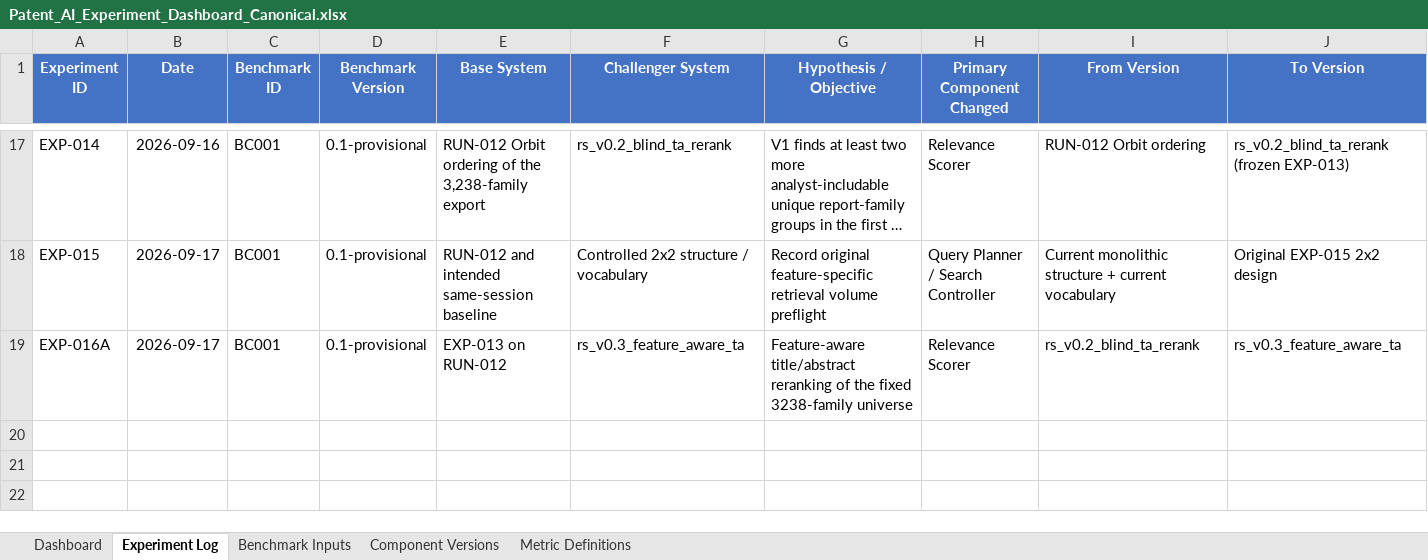
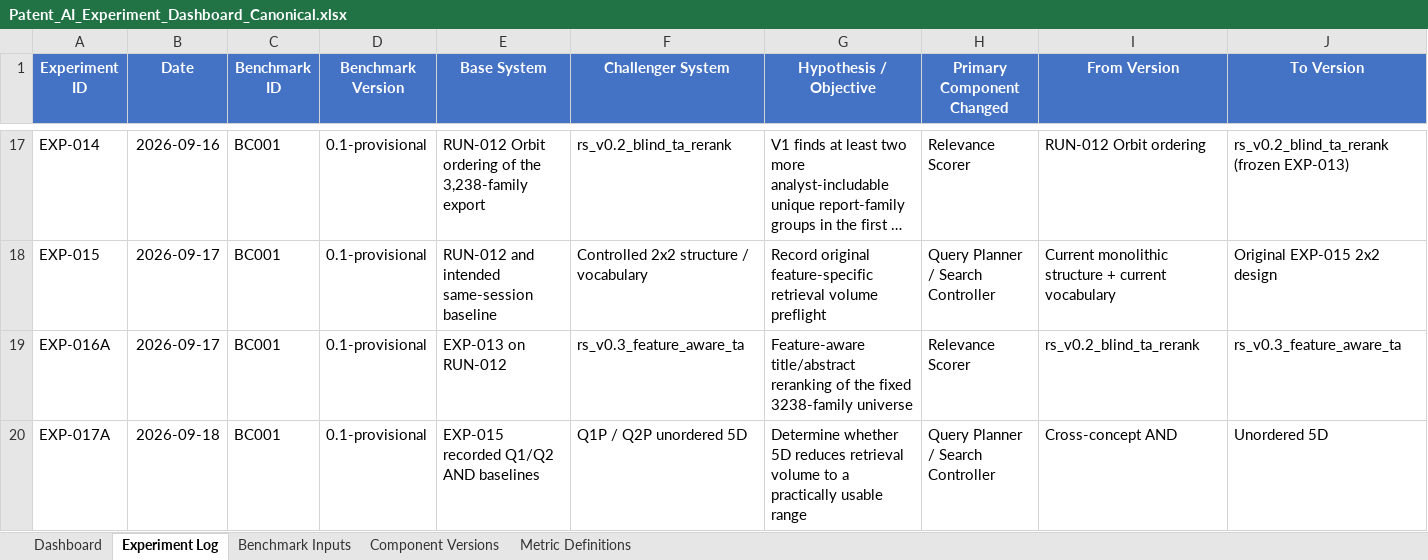
Before and after one commit to shifiamittal/patent-ai-experiments, an Excel workbook: Patent_AI_Experiment_Dashboard_Canonical.xlsx, sheet Experiment Log, drawn as a sheet; only a part is shown, gaps mark what is left out; long unchanged cells end in …; values as stored, in another font and other column widths than the file's, no borders; conditional formats and table styles not drawn; rows hold the shown columns only; the diff names each change by its address in the sheet, - before the commit and + after, or states it on an @@ line.

Commit message:
Set up EXP-017A proximity volume preflight

```diff
--- a/Patent_AI_Experiment_Dashboard_Canonical.xlsx (sheet Experiment Log)
+++ b/Patent_AI_Experiment_Dashboard_Canonical.xlsx (sheet Experiment Log)
+row 20: EXP-017A | 2026-09-18 | BC001 | 0.1-provisional | EXP-015 recorded Q1/Q2 AND baselines | Q1P / Q2P unordered 5D | Determine whether 5D reduces retrieval volume to a practically usable range | Query Planner / Search Controller | Cross-concept AND | Unordered 5D
```
Also changed, not shown: sheet Dashboard, 6 other files.
